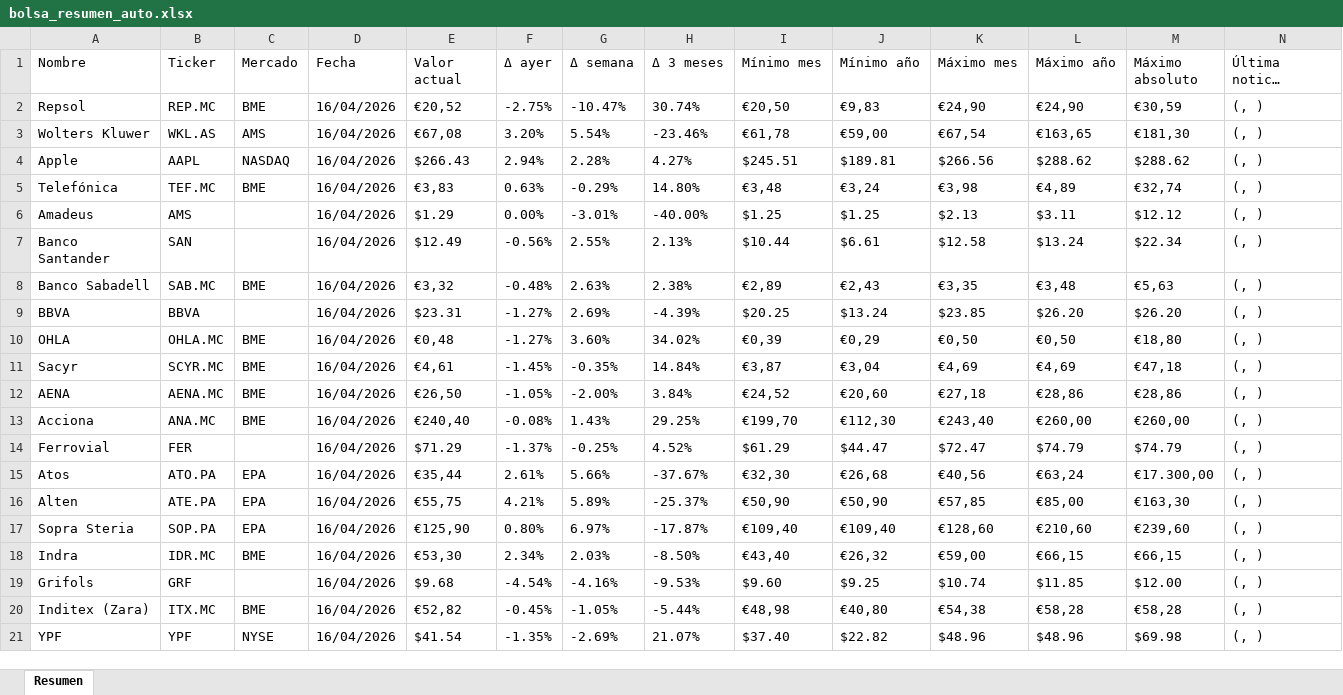
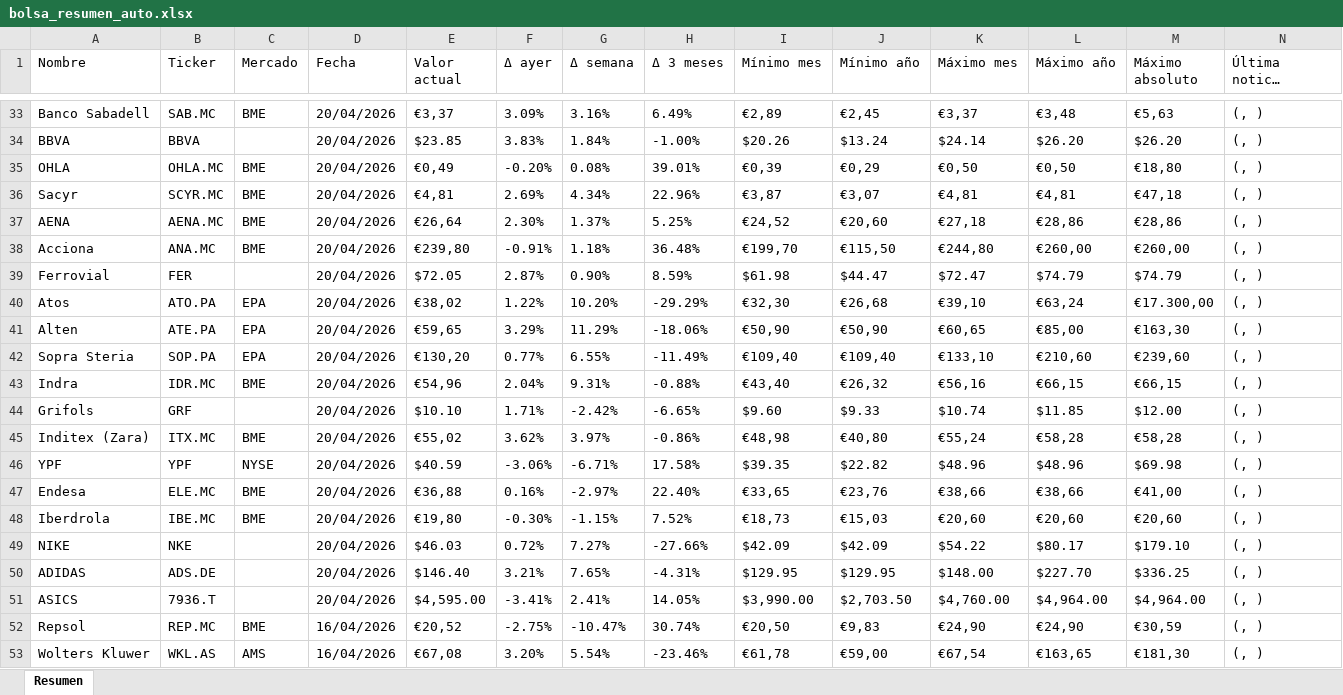
Before and after one commit to memmaker650/BolsaPy, an Excel workbook: bolsa_resumen_auto.xlsx, sheet Resumen, drawn as a sheet; only a part is shown, gaps mark what is left out; the shorter side is filled out with more unchanged rows; long unchanged cells end in …; values as stored, in another font and other column widths than the file's, no borders; the diff covers the shown part only; the diff names each change by its address in the sheet, - before the commit and + after, or states it on an @@ line.

Commit message:
GUI ya llama a valoración y guarda en BDD

```diff
--- a/bolsa_resumen_auto.xlsx (sheet Resumen)
+++ b/bolsa_resumen_auto.xlsx (sheet Resumen)
+row 33: Banco Sabadell | SAB.MC | BME | 20/04/2026 | €3,37 | 3.09% | 3.16% | 6.49% | €2,89 | €2,45 | €3,37 | €3,48 | €5,63 | (, )
+row 34: BBVA | BBVA |  | 20/04/2026 | $23.85 | 3.83% | 1.84% | -1.00% | $20.26 | $13.24 | $24.14 | $26.20 | $26.20 | (, )
+row 35: OHLA | OHLA.MC | BME | 20/04/2026 | €0,49 | -0.20% | 0.08% | 39.01% | €0,39 | €0,29 | €0,50 | €0,50 | €18,80 | (, )
+row 36: Sacyr | SCYR.MC | BME | 20/04/2026 | €4,81 | 2.69% | 4.34% | 22.96% | €3,87 | €3,07 | €4,81 | €4,81 | €47,18 | (, )
+row 37: AENA | AENA.MC | BME | 20/04/2026 | €26,64 | 2.30% | 1.37% | 5.25% | €24,52 | €20,60 | €27,18 | €28,86 | €28,86 | (, )
+row 38: Acciona | ANA.MC | BME | 20/04/2026 | €239,80 | -0.91% | 1.18% | 36.48% | €199,70 | €115,50 | €244,80 | €260,00 | €260,00 | (, )
+row 39: Ferrovial | FER |  | 20/04/2026 | $72.05 | 2.87% | 0.90% | 8.59% | $61.98 | $44.47 | $72.47 | $74.79 | $74.79 | (, )
+row 40: Atos | ATO.PA | EPA | 20/04/2026 | €38,02 | 1.22% | 10.20% | -29.29% | €32,30 | €26,68 | €39,10 | €63,24 | €17.300,00 | (, )
+row 41: Alten | ATE.PA | EPA | 20/04/2026 | €59,65 | 3.29% | 11.29% | -18.06% | €50,90 | €50,90 | €60,65 | €85,00 | €163,30 | (, )
+row 42: Sopra Steria | SOP.PA | EPA | 20/04/2026 | €130,20 | 0.77% | 6.55% | -11.49% | €109,40 | €109,40 | €133,10 | €210,60 | €239,60 | (, )
+row 43: Indra | IDR.MC | BME | 20/04/2026 | €54,96 | 2.04% | 9.31% | -0.88% | €43,40 | €26,32 | €56,16 | €66,15 | €66,15 | (, )
+row 44: Grifols | GRF |  | 20/04/2026 | $10.10 | 1.71% | -2.42% | -6.65% | $9.60 | $9.33 | $10.74 | $11.85 | $12.00 | (, )
+row 45: Inditex (Zara) | ITX.MC | BME | 20/04/2026 | €55,02 | 3.62% | 3.97% | -0.86% | €48,98 | €40,80 | €55,24 | €58,28 | €58,28 | (, )
+row 46: YPF | YPF | NYSE | 20/04/2026 | $40.59 | -3.06% | -6.71% | 17.58% | $39.35 | $22.82 | $48.96 | $48.96 | $69.98 | (, )
+row 47: Endesa | ELE.MC | BME | 20/04/2026 | €36,88 | 0.16% | -2.97% | 22.40% | €33,65 | €23,76 | €38,66 | €38,66 | €41,00 | (, )
+row 48: Iberdrola | IBE.MC | BME | 20/04/2026 | €19,80 | -0.30% | -1.15% | 7.52% | €18,73 | €15,03 | €20,60 | €20,60 | €20,60 | (, )
+row 49: NIKE | NKE |  | 20/04/2026 | $46.03 | 0.72% | 7.27% | -27.66% | $42.09 | $42.09 | $54.22 | $80.17 | $179.10 | (, )
+row 50: ADIDAS | ADS.DE |  | 20/04/2026 | $146.40 | 3.21% | 7.65% | -4.31% | $129.95 | $129.95 | $148.00 | $227.70 | $336.25 | (, )
+row 51: ASICS | 7936.T |  | 20/04/2026 | $4,595.00 | -3.41% | 2.41% | 14.05% | $3,990.00 | $2,703.50 | $4,760.00 | $4,964.00 | $4,964.00 | (, )
```
Also changed, not shown: 31 added rows elsewhere in this sheet, 3 other files.
